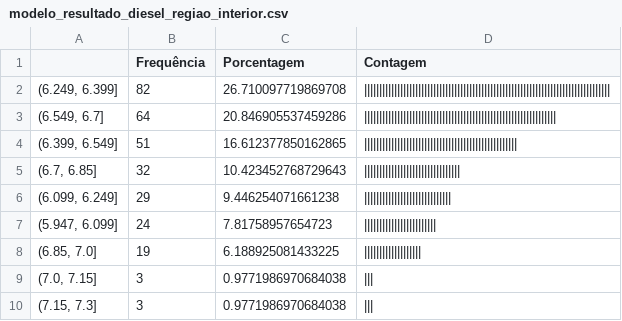
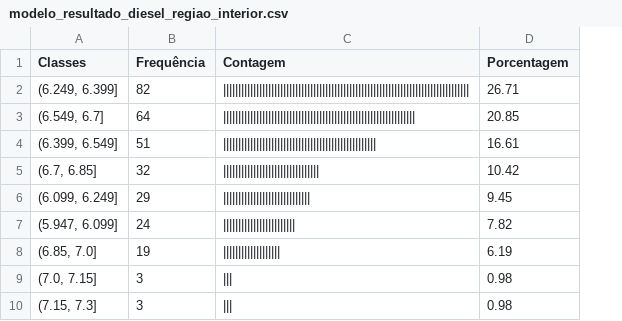
Before and after one commit to arthurwinck/concatena_csv, a CSV file: resultados_csv/modelo_resultado_diesel_regiao_interior.csv, drawn as a sheet; removed rows and columns are numbered as before the commit, all else as after; the diff names each change by its address in the sheet, - before the commit and + after, or states it on an @@ line.

```diff
--- a/resultados_csv/modelo_resultado_diesel_regiao_interior.csv
+++ b/resultados_csv/modelo_resultado_diesel_regiao_interior.csv
-column C (Porcentagem), rows 2-10: 26.710097719869708 | 20.846905537459286 | 16.612377850162865 | 10.423452768729643 | 9.446254071661238 | 7.81758957654723 | 6.188925081433225 | 0.9771986970684038 | 0.9771986970684038
+column D (Porcentagem), rows 2-10: 26.71 | 20.85 | 16.61 | 10.42 | 9.45 | 7.82 | 6.19 | 0.98 | 0.98
-A1: (empty)
+A1: Classes
```
Also changed, not shown: medidas_descritivas/medidas_descritivas_diesel_s10.csv, resultados_csv/modelo_resultado_bandeira_outro.csv, 36 other files.
